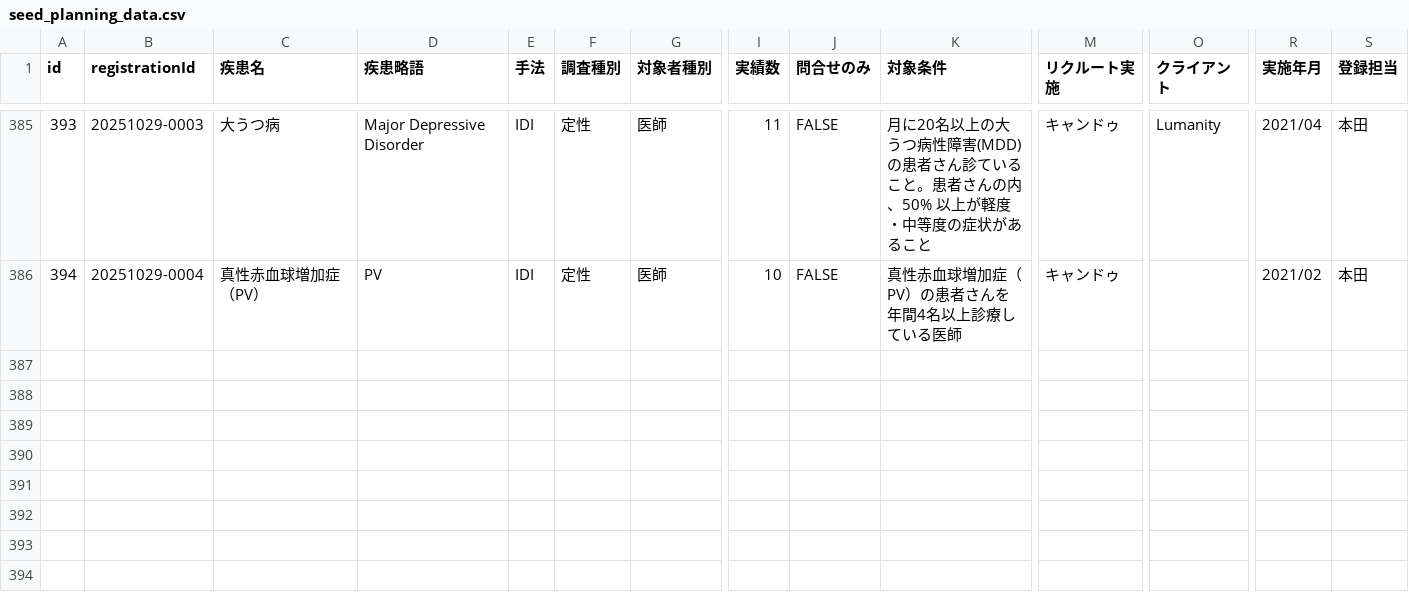
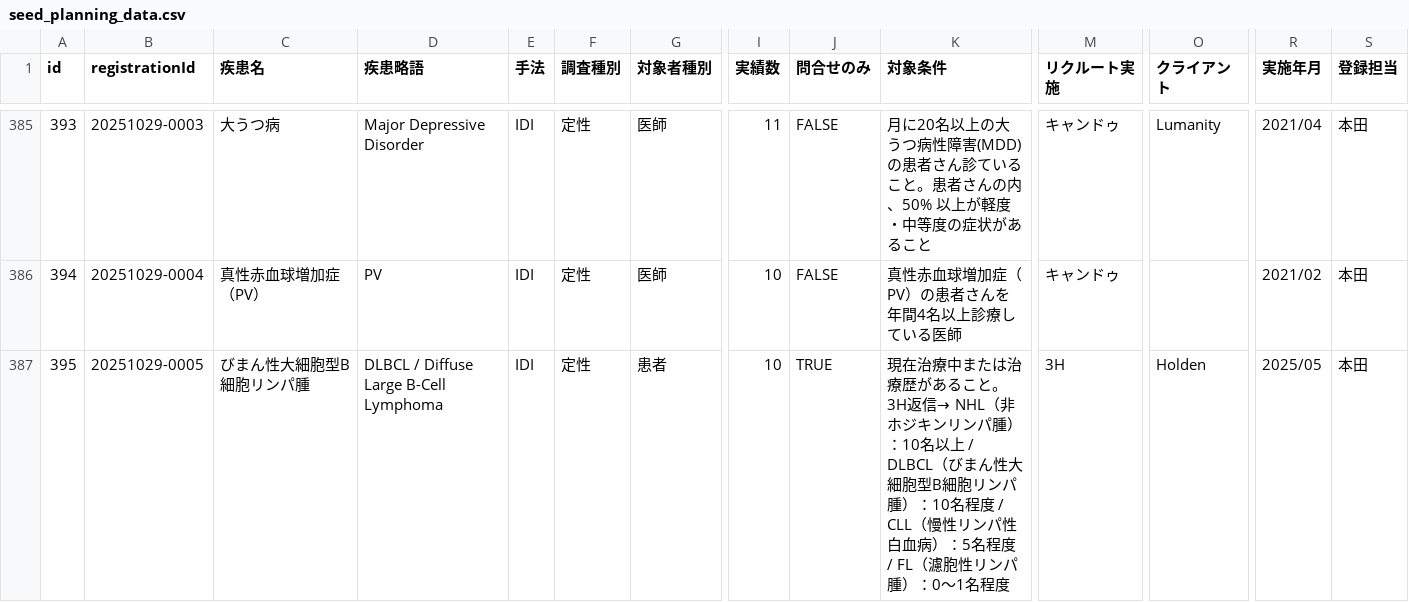
Before and after one commit to Yoshi-Seed/global, a CSV file: project-tracker/seed_planning_data.csv, drawn as a sheet; only a part is shown, gaps mark what is left out; rows hold the shown columns only; the diff names each change by its address in the sheet, - before the commit and + after, or states it on an @@ line.

Commit message:
Add project: びまん性大細胞型B細胞リンパ腫

```diff
--- a/project-tracker/seed_planning_data.csv
+++ b/project-tracker/seed_planning_data.csv
+row 387: 395 | 20251029-0005 | びまん性大細胞型B細胞リンパ腫 | DLBCL / Diffuse Large B-Cell Lymphoma | IDI | 定性 | 患者 | 10 | TRUE | 現在治療中または治療歴があること。3H返信→ NHL（非ホジキンリンパ腫）：10名以上 / DLBCL（びまん性大細胞型B細胞リンパ腫）：10名程度 / CLL（慢性リンパ性白血病）：5名程度 / FL（濾胞性リンパ腫）：0～1名程度 | 3H | Holden | 2025/05 | 本田
```
